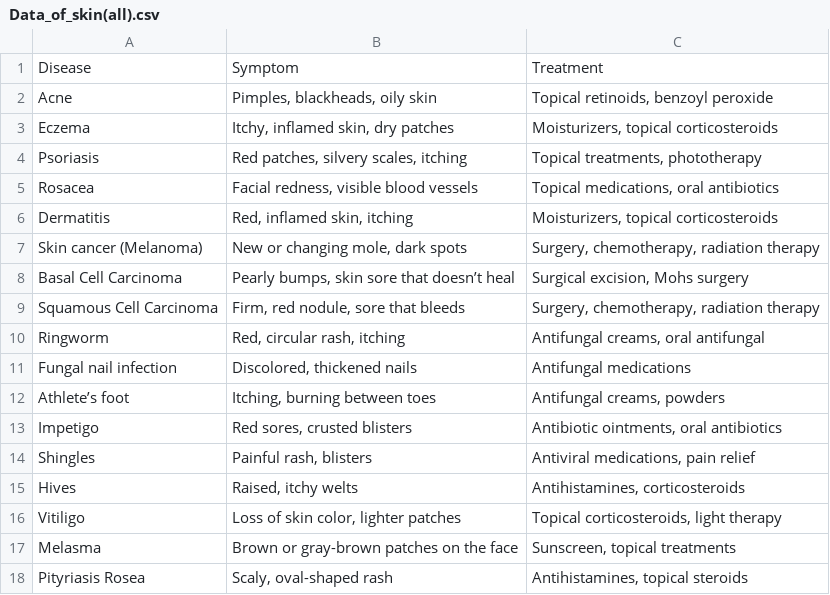
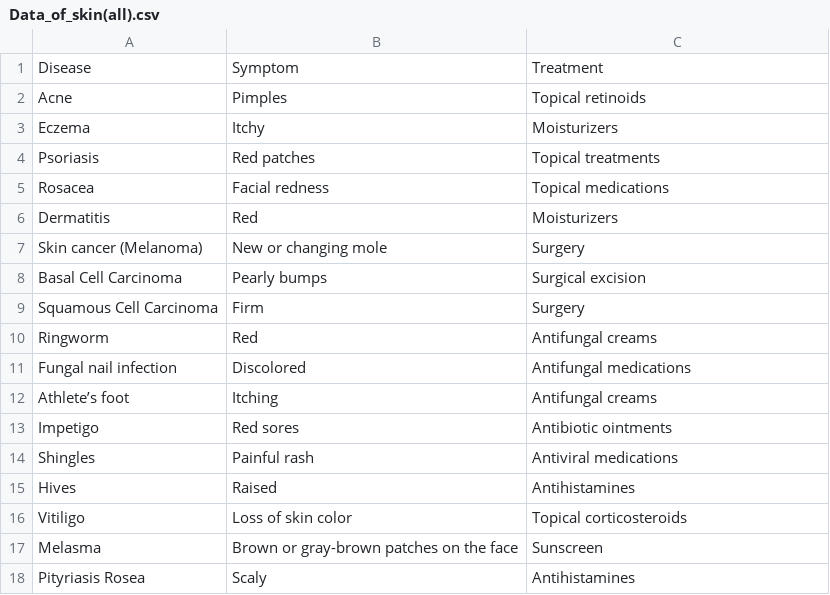
Before and after one commit to gavi44-glitch/dataset-aol-ai, a CSV file: Data_of_skin(all).csv, drawn as a sheet; only a part is shown; the diff covers the shown part only.

Commit message:
Add files via upload

```diff
--- a/Data_of_skin(all).csv
+++ b/Data_of_skin(all).csv
@@ -1,18 +1,18 @@
 Disease;Symptom;Treatment
-Acne;Pimples, blackheads, oily skin;Topical retinoids, benzoyl peroxide
-Eczema;Itchy, inflamed skin, dry patches;Moisturizers, topical corticosteroids
-Psoriasis;Red patches, silvery scales, itching;Topical treatments, phototherapy
-Rosacea;Facial redness, visible blood vessels;Topical medications, oral antibiotics
-Dermatitis;Red, inflamed skin, itching;Moisturizers, topical corticosteroids
-Skin cancer (Melanoma);New or changing mole, dark spots;Surgery, chemotherapy, radiation therapy
-Basal Cell Carcinoma;Pearly bumps, skin sore that doesn’t heal;Surgical excision, Mohs surgery
-Squamous Cell Carcinoma;Firm, red nodule, sore that bleeds;Surgery, chemotherapy, radiation therapy
-Ringworm;Red, circular rash, itching;Antifungal creams, oral antifungal
-Fungal nail infection;Discolored, thickened nails;Antifungal medications
-Athlete’s foot;Itching, burning between toes;Antifungal creams, powders
-Impetigo;Red sores, crusted blisters;Antibiotic ointments, oral antibiotics
-Shingles;Painful rash, blisters;Antiviral medications, pain relief
-Hives;Raised, itchy welts;Antihistamines, corticosteroids
-Vitiligo;Loss of skin color, lighter patches;Topical corticosteroids, light therapy
-Melasma;Brown or gray-brown patches on the face;Sunscreen, topical treatments
-Pityriasis Rosea;Scaly, oval-shaped rash;Antihistamines, topical steroids
+Acne;Pimples;Topical retinoids
+Eczema;Itchy;Moisturizers
+Psoriasis;Red patches;Topical treatments
+Rosacea;Facial redness;Topical medications
+Dermatitis;Red;Moisturizers
+Skin cancer (Melanoma);New or changing mole;Surgery
+Basal Cell Carcinoma;Pearly bumps;Surgical excision
+Squamous Cell Carcinoma;Firm;Surgery
+Ringworm;Red;Antifungal creams
+Fungal nail infection;Discolored;Antifungal medications
+Athlete’s foot;Itching;Antifungal creams
+Impetigo;Red sores;Antibiotic ointments
+Shingles;Painful rash;Antiviral medications
+Hives;Raised;Antihistamines
+Vitiligo;Loss of skin color;Topical corticosteroids
+Melasma;Brown or gray-brown patches on the face;Sunscreen
+Pityriasis Rosea;Scaly;Antihistamines
```
Also changed, not shown: 134 edited cells elsewhere in this file.
